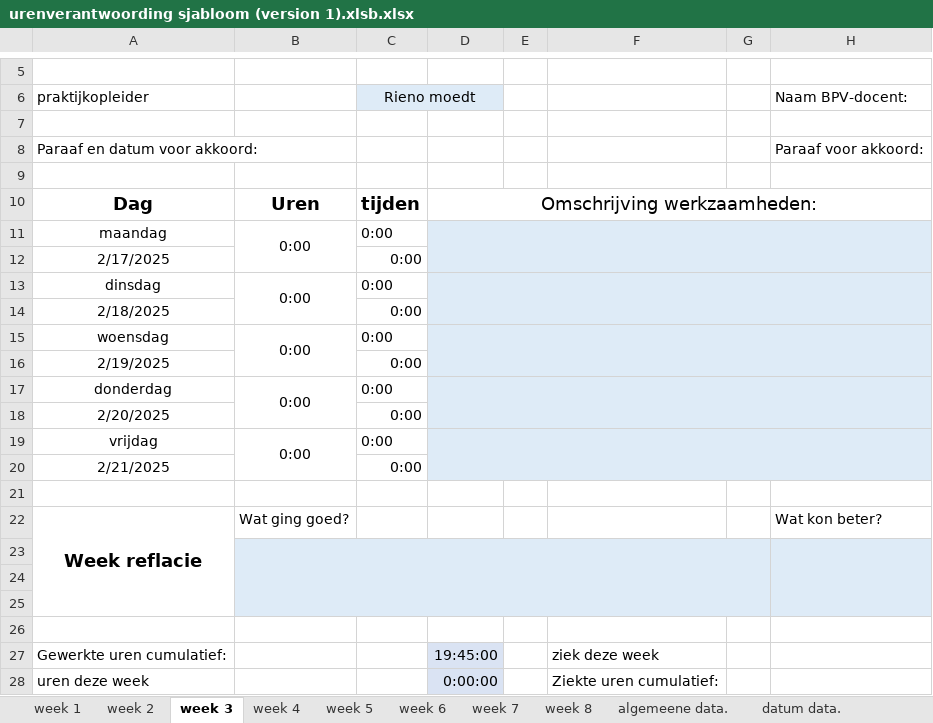
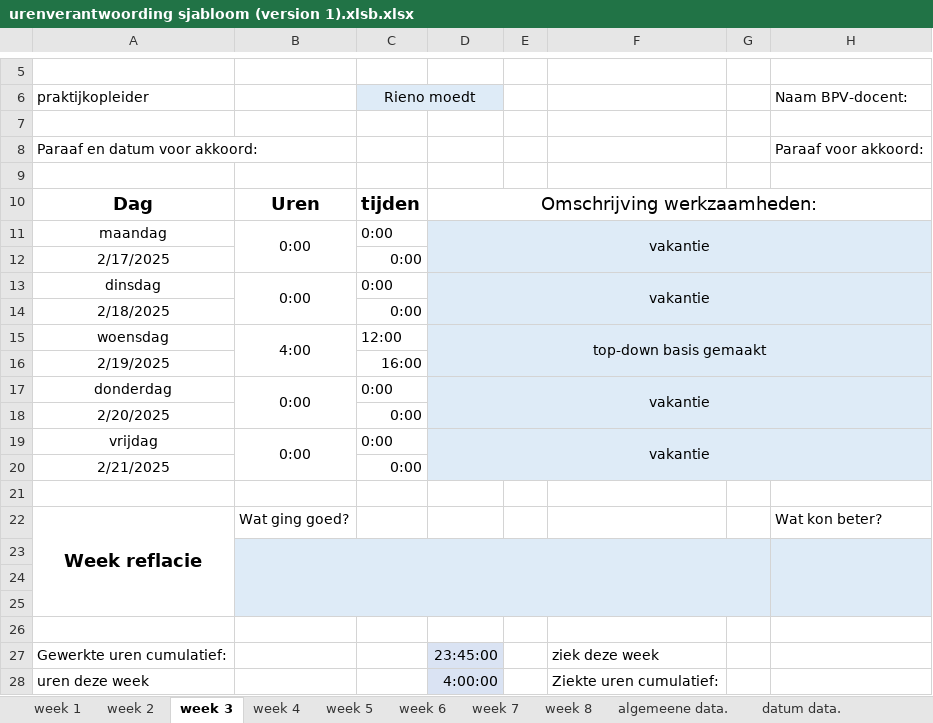
Before and after one commit to Perijn2/Project-digitale-besturing, an Excel workbook: Documentatie/Urenverantwoording/ammaar/urenverantwoording sjabloom (version 1).xlsb.xlsx, sheet week 3, drawn as a sheet; only a part is shown, gaps mark what is left out; values as stored, in another font and other column widths than the file's, no borders; the diff names each change by its address in the sheet, - before the commit and + after, or states it on an @@ line.

```diff
--- a/Documentatie/Urenverantwoording/ammaar/urenverantwoording sjabloom (version 1).xlsb.xlsx (sheet week 3)
+++ b/Documentatie/Urenverantwoording/ammaar/urenverantwoording sjabloom (version 1).xlsb.xlsx (sheet week 3)
-D11: (empty)
+D11: vakantie
-D13: (empty)
+D13: vakantie
-B15: 0:00
+B15: 4:00
-C15: 0:00
+C15: 12:00
-D15: (empty)
+D15: top-down basis gemaakt
-C16: 0:00
+C16: 16:00
-D17: (empty)
+D17: vakantie
-D19: (empty)
+D19: vakantie
-D27: 19:45:00
+D27: 23:45:00
-D28: 0:00:00
+D28: 4:00:00
```
Also changed, not shown: sheet week 4, sheet algemeene data., sheet week 6, sheet week 8, sheet week 7, sheet week 5, charts or pictures, 1 other file.
